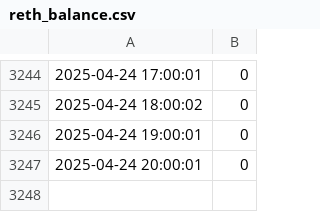
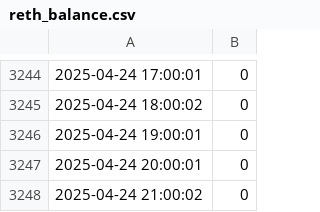
Before and after one commit to xGozz/reth-balance-data, a CSV file: reth_balance.csv, drawn as a sheet; only a part is shown, gaps mark what is left out; the diff names each change by its address in the sheet, - before the commit and + after, or states it on an @@ line.

Commit message:
Update rETH balance: 2025-04-24 21:00:02

```diff
--- a/reth_balance.csv
+++ b/reth_balance.csv
+row 3248: 2025-04-24 21:00:02 | 0
```
